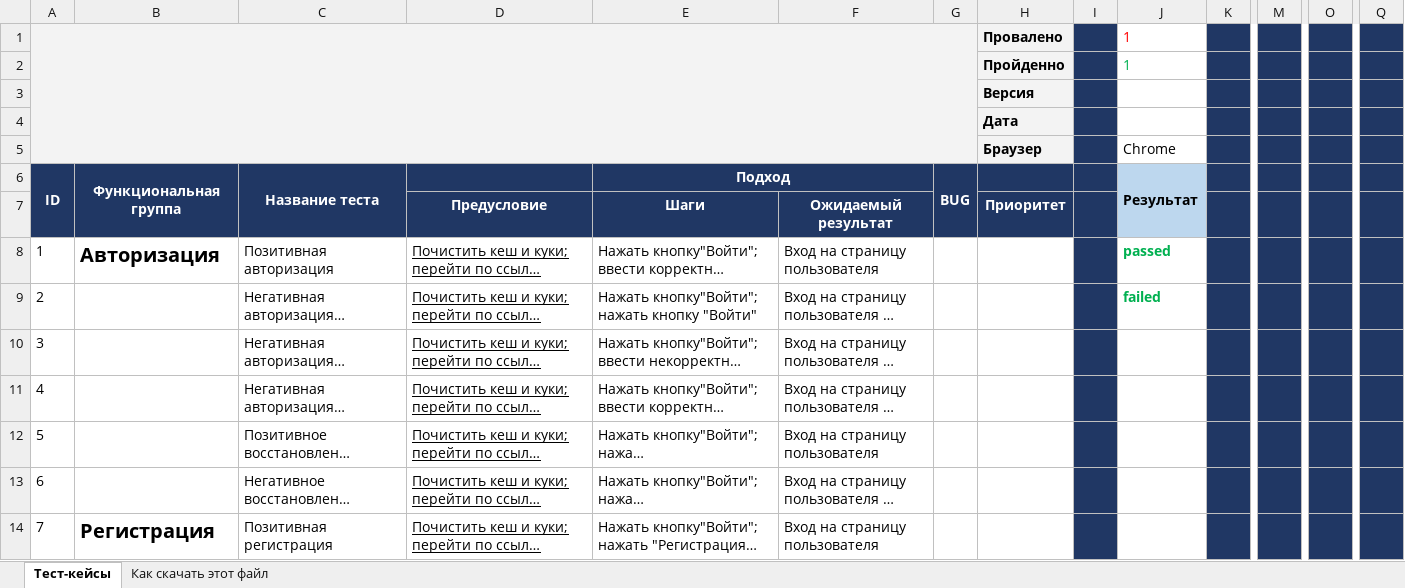
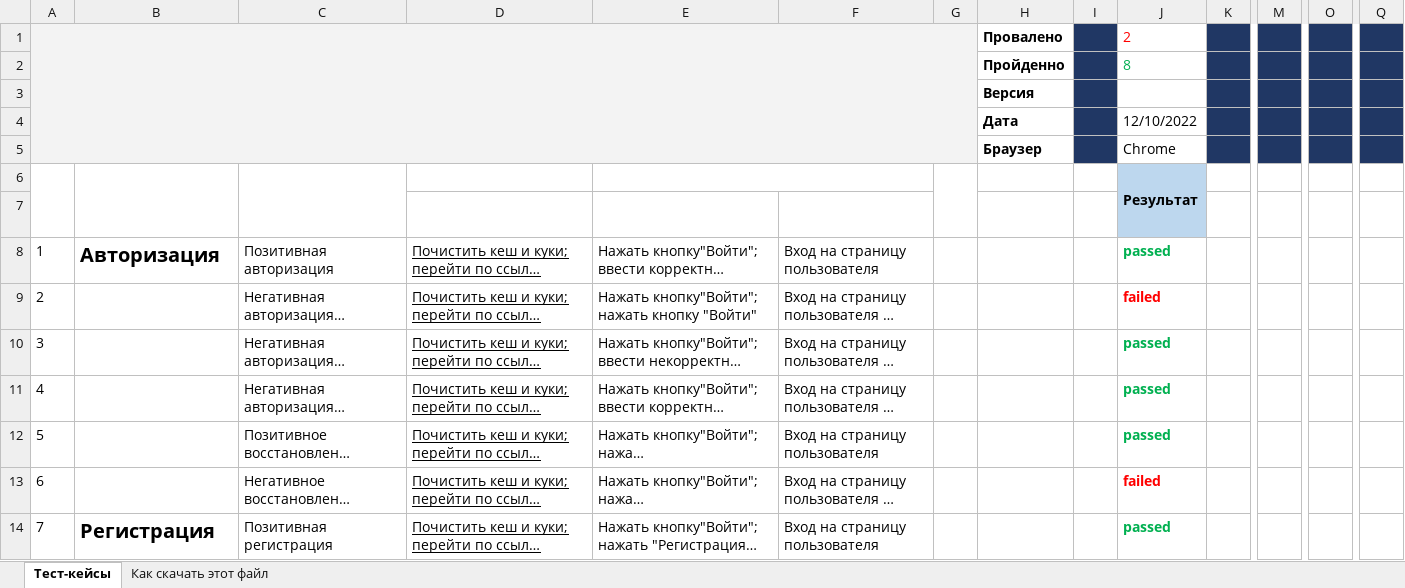
Before and after one commit to Helen1313/Shvaleva_My-first-repository, an Excel workbook: Таблица с тест-кейсами NextShop.xlsx, sheet Тест-кейсы, drawn as a sheet; only a part is shown, gaps mark what is left out; long unchanged cells end in …; values as stored, in another font and other column widths than the file's, no borders; charts and pictures not drawn; the diff covers the shown part only; the diff names each change by its address in the sheet, - before the commit and + after, or states it on an @@ line.

Commit message:
Shvaleva_Тестирование 10.12.2022
Прошла тесты 1-10, 8 прошли, 2 не прошло.

```diff
--- a/Таблица с тест-кейсами NextShop.xlsx (sheet Тест-кейсы)
+++ b/Таблица с тест-кейсами NextShop.xlsx (sheet Тест-кейсы)
-H1:H5 fill: #F3F3F3
+H1:H5 fill: none
-J1: 1
+J1: 2
-J2: 1
+J2: 8
-J4: (empty)
+J4: 12/10/2022
-A6:E6 fill: #203764
+A6:E6 fill: none
-G6:I6 fill: #203764
+G6:I6 fill: none
-K6:K14 fill: #203764
+K6:K14 fill: none
-M6:M14 fill: #203764
+M6:M14 fill: none
-O6:O14 fill: #203764
+O6:O14 fill: none
-Q6:Q14 fill: #203764
+Q6:Q14 fill: none
-D7:F7 fill: #203764
+D7:F7 fill: none
-H7:I7 fill: #203764
+H7:I7 fill: none
-I8:I14 fill: #203764
+I8:I14 fill: none
-J9 text colour: #00B050
+J9 text colour: #FF0000
-J10:J12: (empty)
+J10:J12: passed
-J13: (empty)
+J13: failed
-J14: (empty)
+J14: passed
```
Also changed, not shown: 3 edited cells and cell formats elsewhere in this sheet, charts or pictures.
